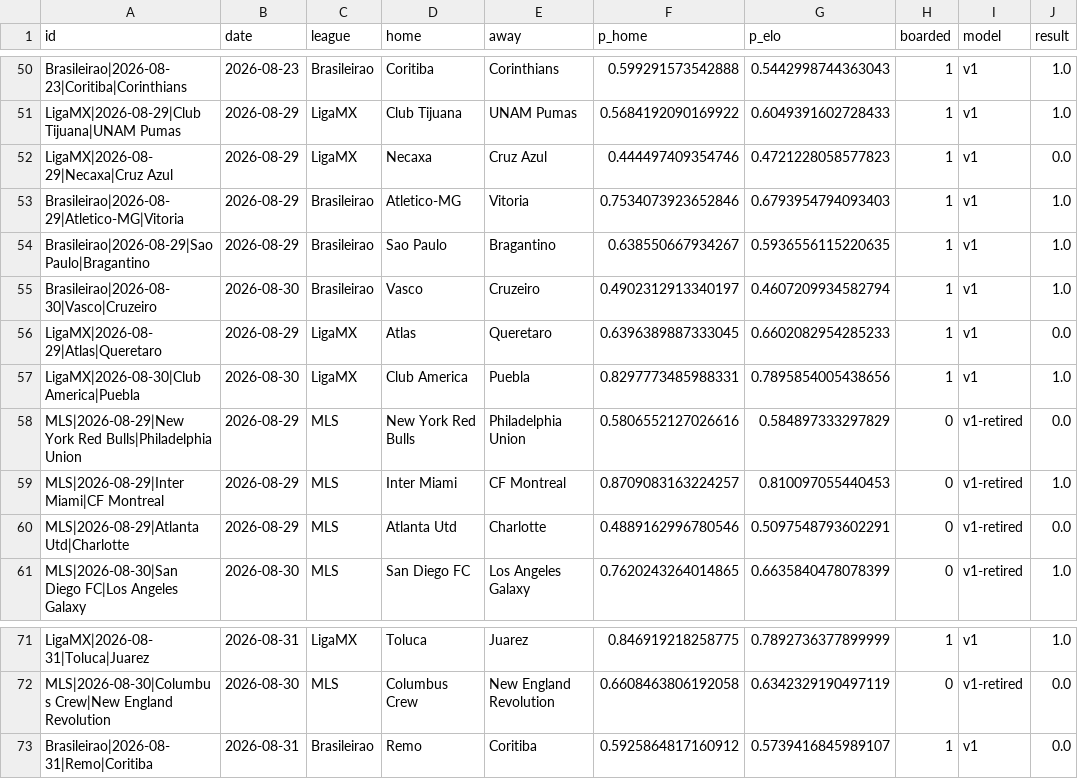
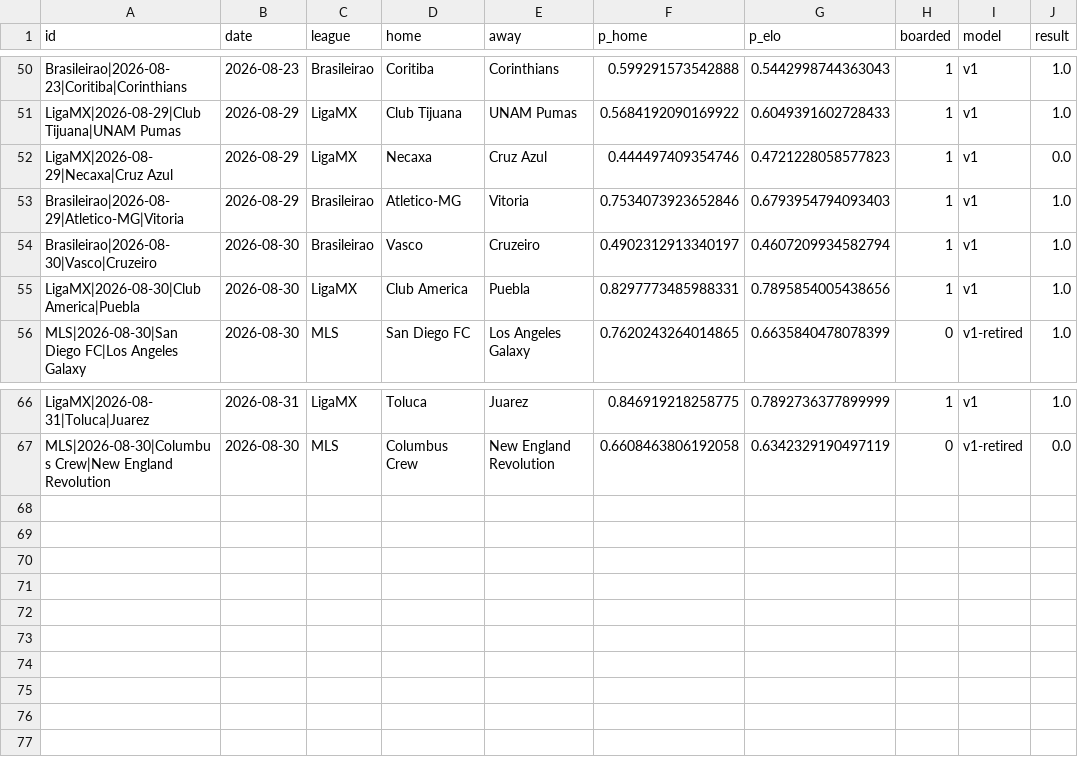
Before and after one commit to azcal/mbm-soccer, a CSV file: logs/americas_graded.csv, drawn as a sheet; only a part is shown, gaps mark what is left out; the diff names each change by its address in the sheet, - before the commit and + after, or states it on an @@ line.

```diff
--- a/logs/americas_graded.csv
+++ b/logs/americas_graded.csv
-row 54: Brasileirao|2026-08-29|Sao Paulo|Bragantino | 2026-08-29 | Brasileirao | Sao Paulo | Bragantino | 0.638550667934267 | 0.5936556115220635 | 1 | v1 | 1.0
-row 56: LigaMX|2026-08-29|Atlas|Queretaro | 2026-08-29 | LigaMX | Atlas | Queretaro | 0.6396389887333045 | 0.6602082954285233 | 1 | v1 | 0.0
-row 58: MLS|2026-08-29|New York Red Bulls|Philadelphia Union | 2026-08-29 | MLS | New York Red Bulls | Philadelphia Union | 0.5806552127026616 | 0.584897333297829 | 0 | v1-retired | 0.0
-row 59: MLS|2026-08-29|Inter Miami|CF Montreal | 2026-08-29 | MLS | Inter Miami | CF Montreal | 0.8709083163224257 | 0.810097055440453 | 0 | v1-retired | 1.0
-row 60: MLS|2026-08-29|Atlanta Utd|Charlotte | 2026-08-29 | MLS | Atlanta Utd | Charlotte | 0.4889162996780546 | 0.5097548793602291 | 0 | v1-retired | 0.0
-row 73: Brasileirao|2026-08-31|Remo|Coritiba | 2026-08-31 | Brasileirao | Remo | Coritiba | 0.5925864817160912 | 0.5739416845989107 | 1 | v1 | 0.0
```
Also changed, not shown: data/americas_matches.csv, logs/americas_predictions.csv, 4 other files.
